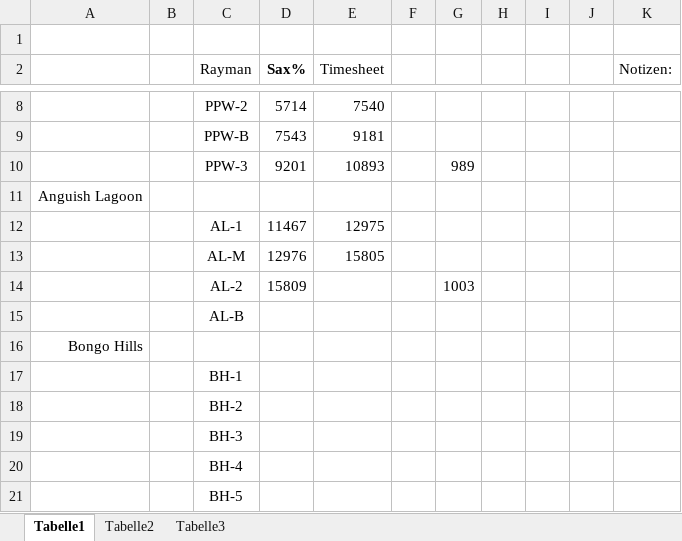
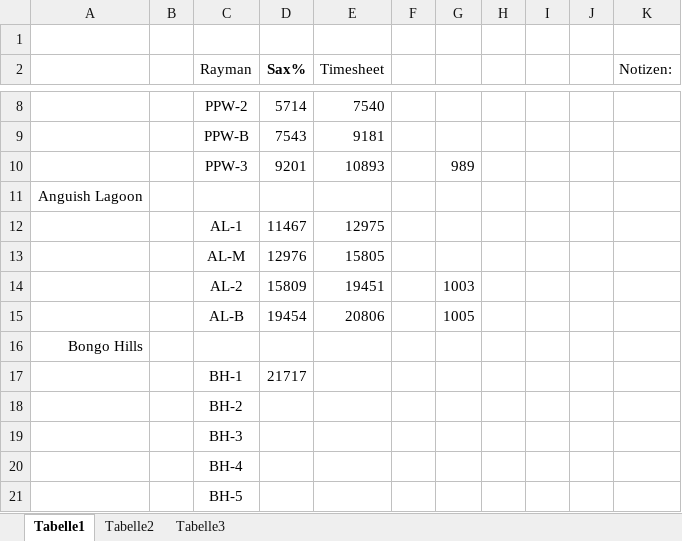
Before and after one commit to scrimpeh/RaymanTAS, an Excel workbook: rayman_saxPercentTas_times.xlsx, sheet Tabelle1, drawn as a sheet; only a part is shown, gaps mark what is left out; values as stored, in another font and other column widths than the file's, no borders; the diff names each change by its address in the sheet, - before the commit and + after, or states it on an @@ line.

```diff
--- a/rayman_saxPercentTas_times.xlsx (sheet Tabelle1)
+++ b/rayman_saxPercentTas_times.xlsx (sheet Tabelle1)
-E14 (Timesheet): (empty)
+E14 (Timesheet): 19451
-D15 (Sax%): (empty)
+D15 (Sax%): 19454
-E15 (Timesheet): (empty)
+E15 (Timesheet): 20806
-G15: (empty)
+G15: 1005
-D17 (Sax%): (empty)
+D17 (Sax%): 21717
```
Also changed, not shown: 1 other file.
